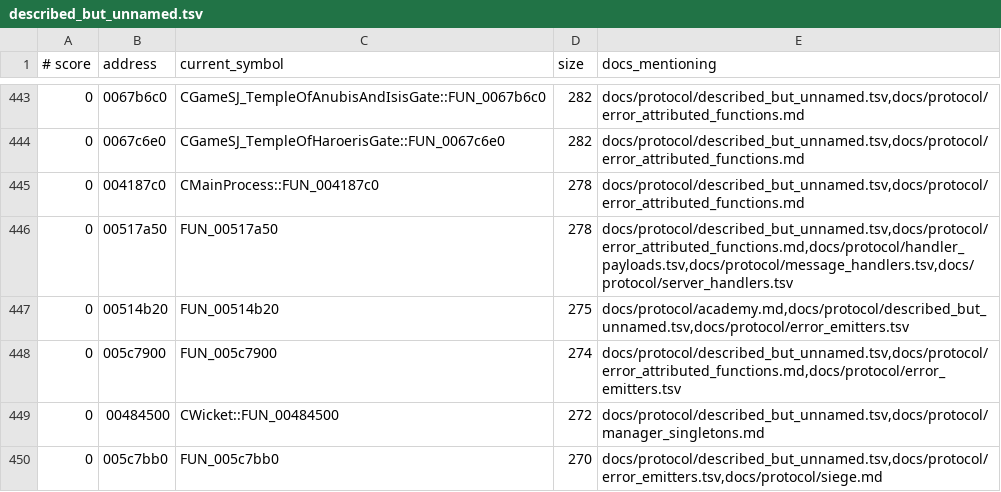
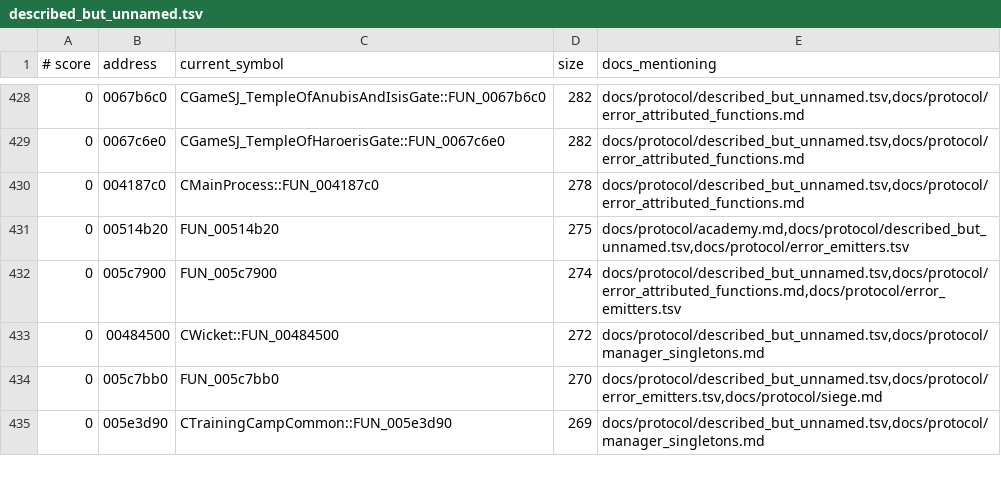
Before and after one commit to TheOpenSRO/OpenSRO, a TSV file: docs/protocol/described_but_unnamed.tsv, drawn as a sheet; only a part is shown, gaps mark what is left out; the shorter side is filled out with more unchanged rows; the diff covers the shown part only; the diff names each change by its address in the sheet, - before the commit and + after, or states it on an @@ line.

```diff
--- a/docs/protocol/described_but_unnamed.tsv
+++ b/docs/protocol/described_but_unnamed.tsv
-row 446: 0 | 00517a50 | FUN_00517a50 | 278 | docs/protocol/described_but_unnamed.tsv,docs/protocol/error_attributed_functions.md,docs/protocol/handler_payloads.tsv,docs/protocol/message_handlers.tsv,docs/protocol/server_handlers.tsv
```
Also changed, not shown: 25 removed rows elsewhere in this file, docs/protocol/handler_payloads.tsv, 2 other files.
